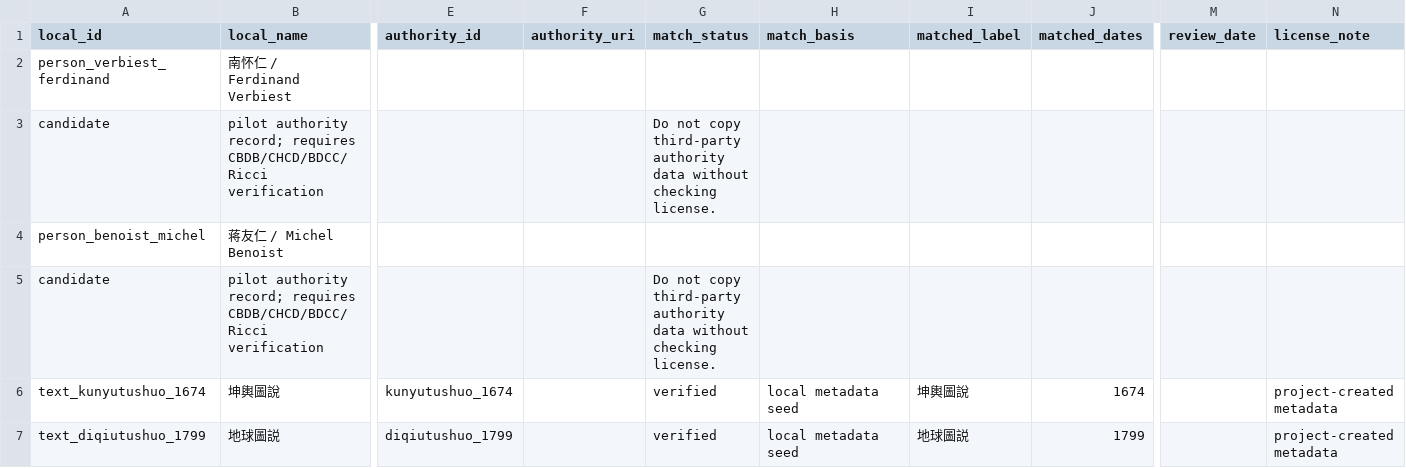
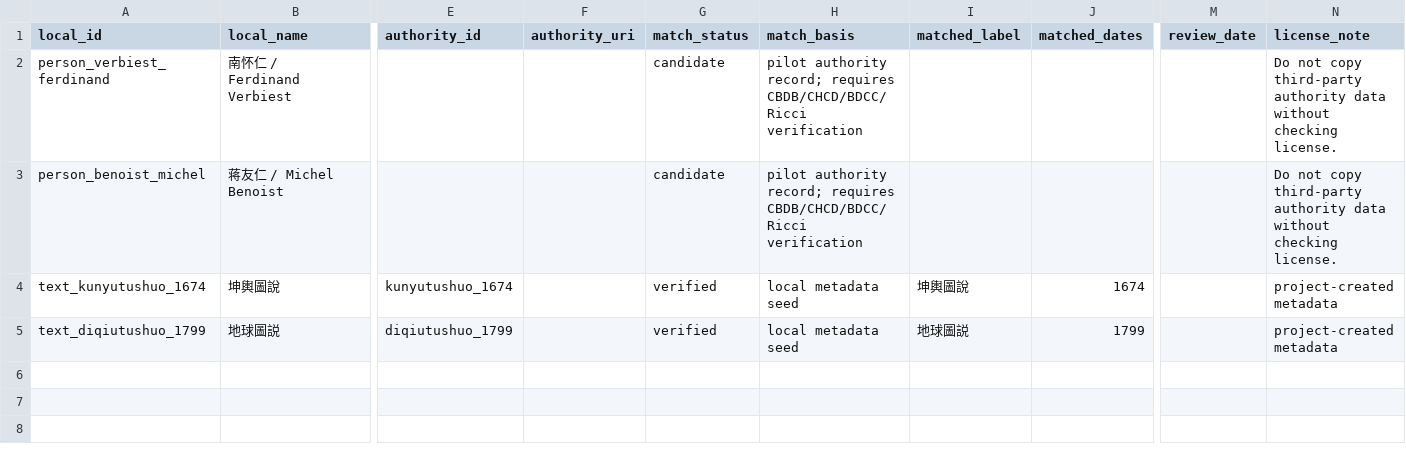
Before and after one commit to Luka-Tsinghua/DH, a CSV file: V2/data/external_authorities/authority_crosswalk_seed.csv, drawn as a sheet; only a part is shown, gaps mark what is left out; removed rows and columns are numbered as before the commit, all else as after; rows hold the shown columns only; the diff names each change by its address in the sheet, - before the commit and + after, or states it on an @@ line.

Commit message:
Codex-assisted: fix authority crosswalk seed CSV rows

```diff
--- a/V2/data/external_authorities/authority_crosswalk_seed.csv
+++ b/V2/data/external_authorities/authority_crosswalk_seed.csv
-G2 (match_status): (empty)
+G2 (match_status): candidate
-H2 (match_basis): (empty)
+H2 (match_basis): pilot authority record; requires CBDB/CHCD/BDCC/Ricci verification
-N2 (license_note): (empty)
+N2 (license_note): Do not copy third-party authority data without checking license.
-row 3: candidate | pilot authority record; requires CBDB/CHCD/BDCC/Ricci verification |  |  | Do not copy third-party authority data without checking license.
-G3 (match_status): (empty)
+G3 (match_status): candidate
-H3 (match_basis): (empty)
+H3 (match_basis): pilot authority record; requires CBDB/CHCD/BDCC/Ricci verification
-N3 (license_note): (empty)
+N3 (license_note): Do not copy third-party authority data without checking license.
-row 5: candidate | pilot authority record; requires CBDB/CHCD/BDCC/Ricci verification |  |  | Do not copy third-party authority data without checking license.
```
